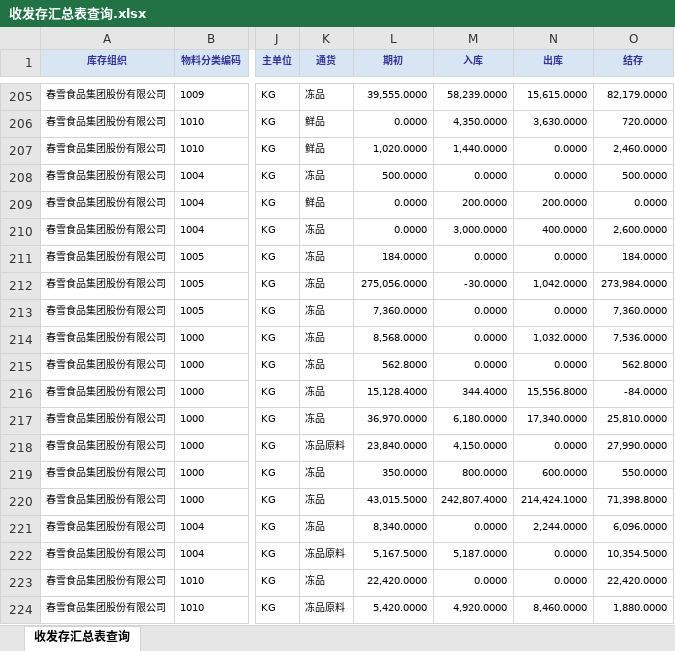
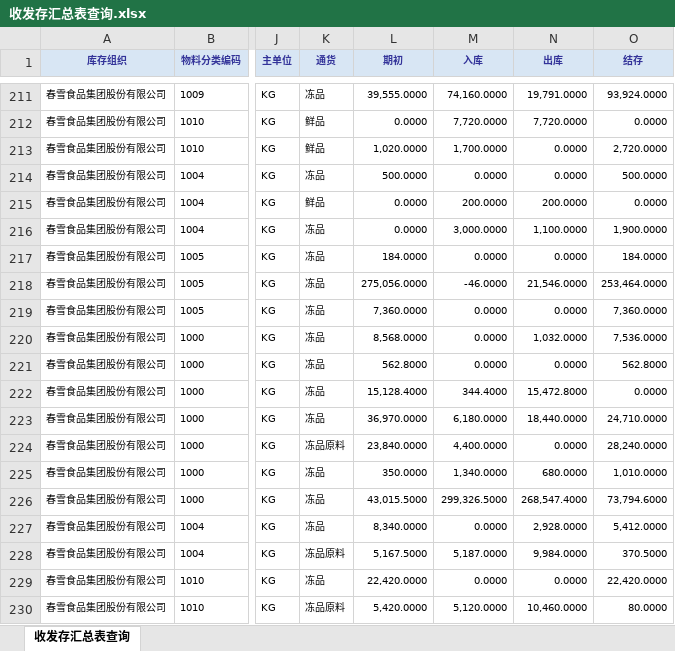
Before and after one commit to quzhupeng/my-fullstack-project, an Excel workbook: Excel文件夹/收发存汇总表查询.xlsx, sheet 收发存汇总表查询, drawn as a sheet; only a part is shown, gaps mark what is left out; values as stored, in another font and other column widths than the file's, no borders; addresses are those after the commit; the diff covers the shown part only; the diff names each change by its address in the sheet, - before the commit and + after, or states it on an @@ line.

```diff
--- a/Excel文件夹/收发存汇总表查询.xlsx (sheet 收发存汇总表查询)
+++ b/Excel文件夹/收发存汇总表查询.xlsx (sheet 收发存汇总表查询)
-M211 (入库): 58,239.0000
+M211 (入库): 74,160.0000
-N211 (出库): 15,615.0000
+N211 (出库): 19,791.0000
-O211 (结存): 82,179.0000
+O211 (结存): 93,924.0000
-M212 (入库): 4,350.0000
+M212 (入库): 7,720.0000
-N212 (出库): 3,630.0000
+N212 (出库): 7,720.0000
-O212 (结存): 720.0000
+O212 (结存): 0.0000
-M213 (入库): 1,440.0000
+M213 (入库): 1,700.0000
-O213 (结存): 2,460.0000
+O213 (结存): 2,720.0000
-N216 (出库): 400.0000
+N216 (出库): 1,100.0000
-O216 (结存): 2,600.0000
+O216 (结存): 1,900.0000
-M218 (入库): -30.0000
+M218 (入库): -46.0000
-N218 (出库): 1,042.0000
+N218 (出库): 21,546.0000
-O218 (结存): 273,984.0000
+O218 (结存): 253,464.0000
-N222 (出库): 15,556.8000
+N222 (出库): 15,472.8000
-O222 (结存): -84.0000
+O222 (结存): 0.0000
-N223 (出库): 17,340.0000
+N223 (出库): 18,440.0000
-O223 (结存): 25,810.0000
+O223 (结存): 24,710.0000
-M224 (入库): 4,150.0000
+M224 (入库): 4,400.0000
-O224 (结存): 27,990.0000
+O224 (结存): 28,240.0000
-M225 (入库): 800.0000
+M225 (入库): 1,340.0000
-N225 (出库): 600.0000
+N225 (出库): 680.0000
-O225 (结存): 550.0000
+O225 (结存): 1,010.0000
-M226 (入库): 242,807.4000
+M226 (入库): 299,326.5000
-N226 (出库): 214,424.1000
+N226 (出库): 268,547.4000
-O226 (结存): 71,398.8000
+O226 (结存): 73,794.6000
-N227 (出库): 2,244.0000
+N227 (出库): 2,928.0000
-O227 (结存): 6,096.0000
+O227 (结存): 5,412.0000
-N228 (出库): 0.0000
+N228 (出库): 9,984.0000
-O228 (结存): 10,354.5000
+O228 (结存): 370.5000
-M230 (入库): 4,920.0000
+M230 (入库): 5,120.0000
-N230 (出库): 8,460.0000
+N230 (出库): 10,460.0000
-O230 (结存): 1,880.0000
+O230 (结存): 80.0000
```
Also changed, not shown: 13 added rows and 806 edited cells elsewhere in this sheet, Excel文件夹/._收发存汇总表查询.xlsx, Excel文件夹/._销售发票执行查询.xlsx, 7 other files.
